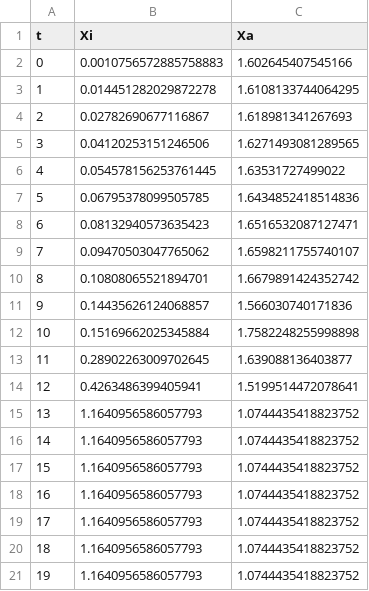
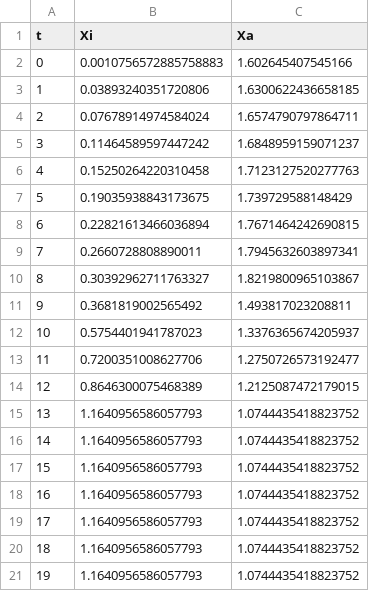
Before and after one commit to Harshavardhan-BV/rev-XCI, a CSV file: input/iPSC.csv, drawn as a sheet.

```diff
--- a/input/iPSC.csv
+++ b/input/iPSC.csv
@@ -2,14 +2,14 @@ t,Xi,Xa
 0,0.0010756572885758883,1.602645407545166
-1,0.014451282029872278,1.6108133744064295
-2,0.02782690677116867,1.618981341267693
-3,0.04120253151246506,1.6271493081289565
-4,0.054578156253761445,1.63531727499022
-5,0.06795378099505785,1.6434852418514836
-6,0.08132940573635423,1.6516532087127471
-7,0.09470503047765062,1.6598211755740107
-8,0.10808065521894701,1.6679891424352742
-9,0.14435626124068857,1.566030740171836
-10,0.15169662025345884,1.7582248255998898
-11,0.28902263009702645,1.639088136403877
-12,0.4263486399405941,1.5199514472078641
+1,0.03893240351720806,1.6300622436658185
+2,0.07678914974584024,1.6574790797864711
+3,0.11464589597447242,1.6848959159071237
+4,0.15250264220310458,1.7123127520277763
+5,0.19035938843173675,1.739729588148429
+6,0.22821613466036894,1.7671464242690815
+7,0.2660728808890011,1.7945632603897341
+8,0.30392962711763327,1.8219800965103867
+9,0.3681819002565492,1.493817023208811
+10,0.5754401941787023,1.3376365674205937
+11,0.7200351008627706,1.2750726573192477
+12,0.8646300075468389,1.2125087472179015
 13,1.1640956586057793,1.0744435418823752
```
Also changed, not shown: input/Partial.csv, 1 other file.
